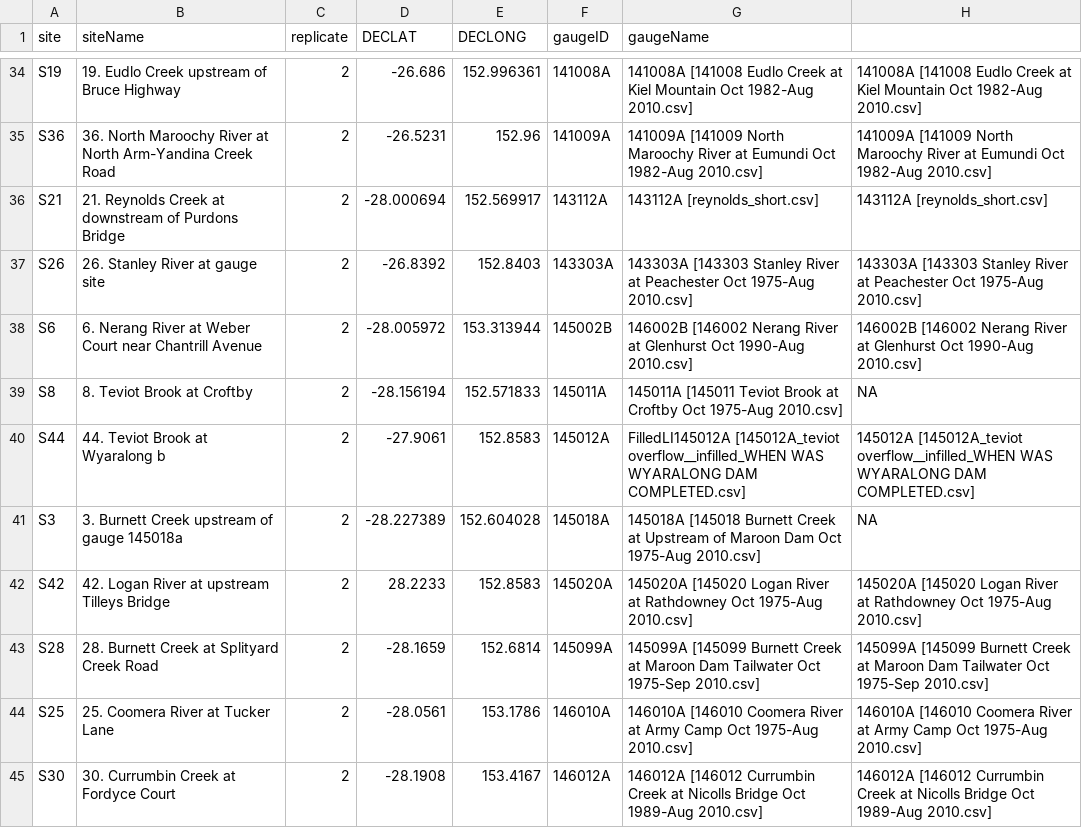
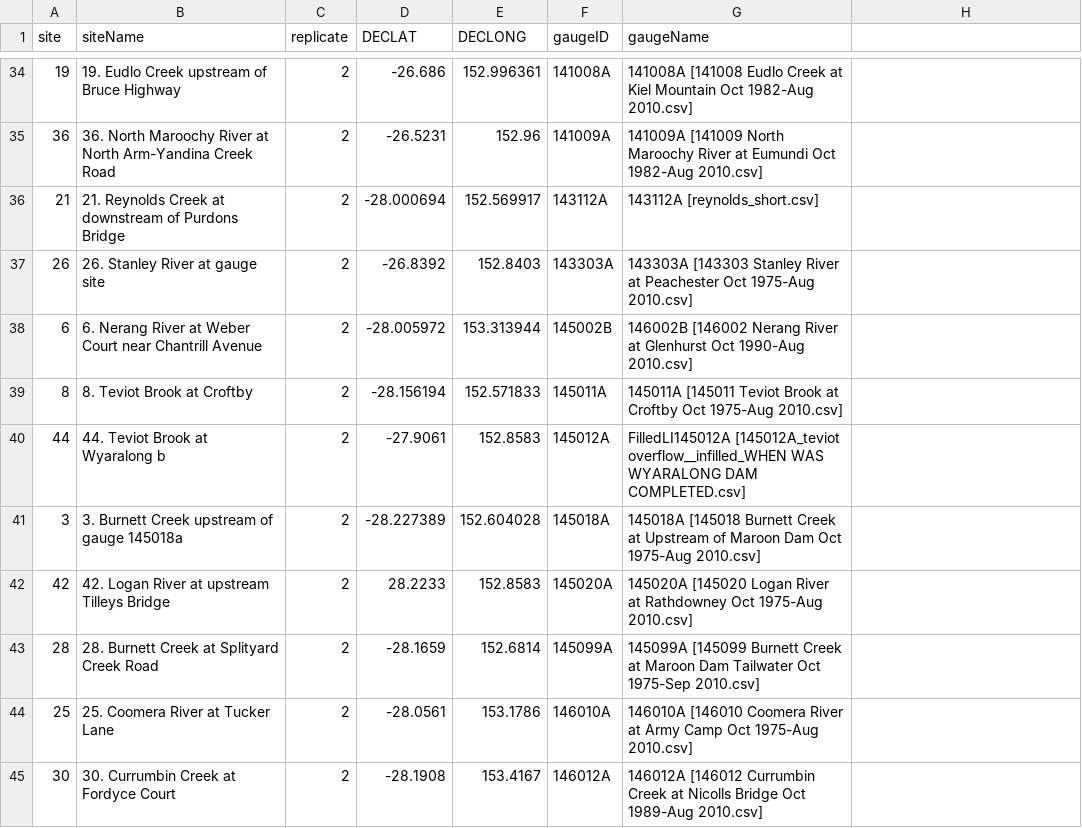
Before and after one commit to jamesrlawson/SEQLD, a CSV file: data/sites.csv, drawn as a sheet; only a part is shown, gaps mark what is left out; the diff covers the shown part only; the diff names each change by its address in the sheet, - before the commit and + after, or states it on an @@ line.

```diff
--- a/data/sites.csv
+++ b/data/sites.csv
-A34 (site): S19
+A34 (site): 19
-H34: 141008A [141008 Eudlo Creek at Kiel Mountain Oct 1982-Aug 2010.csv]
+H34: (empty)
-A35 (site): S36
+A35 (site): 36
-H35: 141009A [141009 North Maroochy River at Eumundi Oct 1982-Aug 2010.csv]
+H35: (empty)
-A36 (site): S21
+A36 (site): 21
-H36: 143112A [reynolds_short.csv]
+H36: (empty)
-A37 (site): S26
+A37 (site): 26
-H37: 143303A [143303 Stanley River at Peachester Oct 1975-Aug 2010.csv]
+H37: (empty)
-A38 (site): S6
+A38 (site): 6
-H38: 146002B [146002 Nerang River at Glenhurst Oct 1990-Aug 2010.csv]
+H38: (empty)
-A39 (site): S8
+A39 (site): 8
-H39: NA
+H39: (empty)
-A40 (site): S44
+A40 (site): 44
-H40: 145012A [145012A_teviot overflow__infilled_WHEN WAS WYARALONG DAM COMPLETED.csv]
+H40: (empty)
-A41 (site): S3
+A41 (site): 3
-H41: NA
+H41: (empty)
-A42 (site): S42
+A42 (site): 42
-H42: 145020A [145020 Logan River at Rathdowney Oct 1975-Aug 2010.csv]
+H42: (empty)
-A43 (site): S28
+A43 (site): 28
-H43: 145099A [145099 Burnett Creek at Maroon Dam Tailwater Oct 1975-Sep 2010.csv]
+H43: (empty)
-A44 (site): S25
+A44 (site): 25
-H44: 146010A [146010 Coomera River at Army Camp Oct 1975-Aug 2010.csv]
+H44: (empty)
-A45 (site): S30
+A45 (site): 30
-H45: 146012A [146012 Currumbin Creek at Nicolls Bridge Oct 1989-Aug 2010.csv]
+H45: (empty)
```
Also changed, not shown: 64 edited cells elsewhere in this file, output/stats/hydrosites$FDis_stats.csv, output/stats/hydrosites$FEve_stats.csv, 27 other files.
